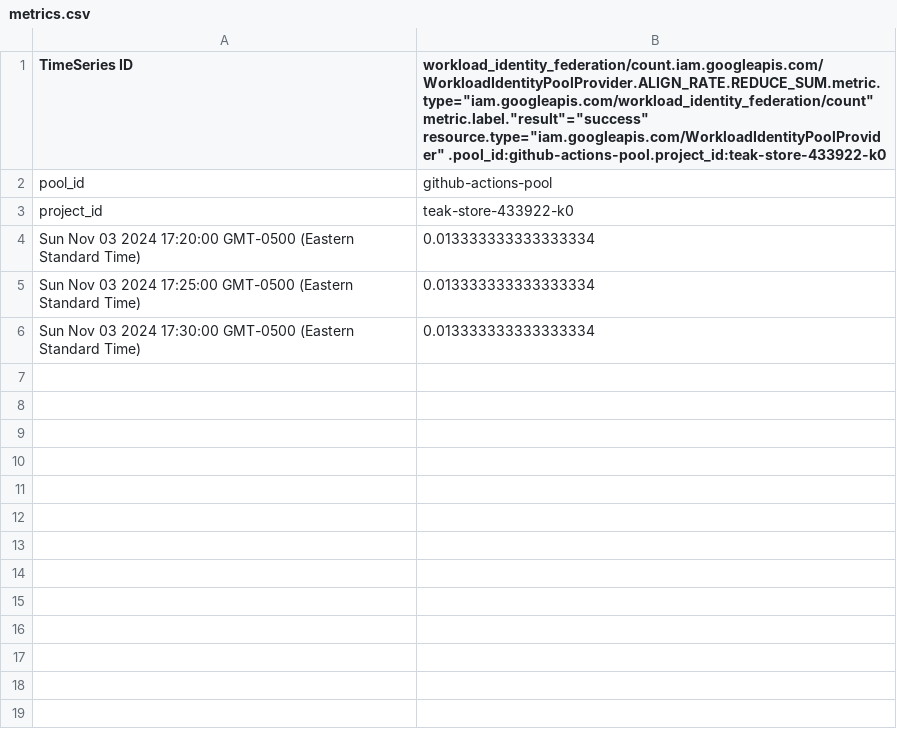
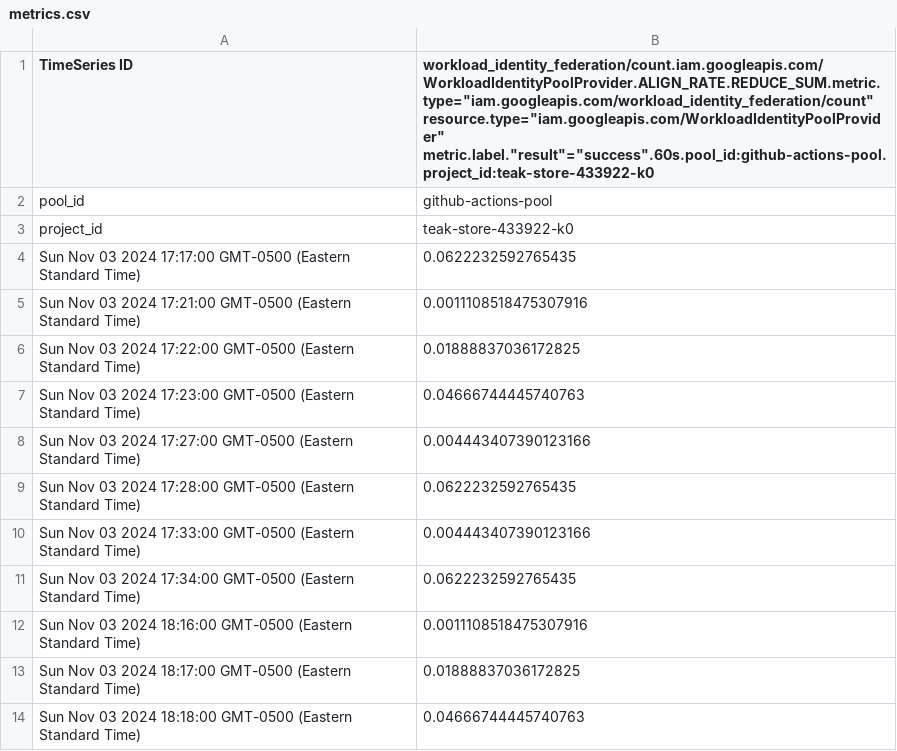
Before and after one commit to pitt-cs-1660/build-and-push-image-pem70, a CSV file: metrics.csv, drawn as a sheet.

Commit message:
Update metrics.csv

```diff
--- a/metrics.csv
+++ b/metrics.csv
@@ -1,6 +1,14 @@
-TimeSeries ID,workload_identity_federation/count.iam.googleapis.com/WorkloadIdentityPoolProvider.ALIGN_RATE.REDUCE_SUM.metric.type="iam.googleapis.com/workload_identity_federation/count" metric.label."result"="success" resource.type="iam.googleapis.com/WorkloadIdentityPoolProvider" .pool_id:github-actions-pool.project_id:teak-store-433922-k0
+TimeSeries ID,workload_identity_federation/count.iam.googleapis.com/WorkloadIdentityPoolProvider.ALIGN_RATE.REDUCE_SUM.metric.type="iam.googleapis.com/workload_identity_federation/count" resource.type="iam.googleapis.com/WorkloadIdentityPoolProvider" metric.label."result"="success".60s.pool_id:github-actions-pool.project_id:teak-store-433922-k0
 pool_id,github-actions-pool
 project_id,teak-store-433922-k0
-Sun Nov 03 2024 17:20:00 GMT-0500 (Eastern Standard Time),0.013333333333333334
-Sun Nov 03 2024 17:25:00 GMT-0500 (Eastern Standard Time),0.013333333333333334
-Sun Nov 03 2024 17:30:00 GMT-0500 (Eastern Standard Time),0.013333333333333334
+Sun Nov 03 2024 17:17:00 GMT-0500 (Eastern Standard Time),0.0622232592765435
+Sun Nov 03 2024 17:21:00 GMT-0500 (Eastern Standard Time),0.0011108518475307916
+Sun Nov 03 2024 17:22:00 GMT-0500 (Eastern Standard Time),0.01888837036172825
+Sun Nov 03 2024 17:23:00 GMT-0500 (Eastern Standard Time),0.04666744445740763
+Sun Nov 03 2024 17:27:00 GMT-0500 (Eastern Standard Time),0.004443407390123166
+Sun Nov 03 2024 17:28:00 GMT-0500 (Eastern Standard Time),0.0622232592765435
+Sun Nov 03 2024 17:33:00 GMT-0500 (Eastern Standard Time),0.004443407390123166
+Sun Nov 03 2024 17:34:00 GMT-0500 (Eastern Standard Time),0.0622232592765435
+Sun Nov 03 2024 18:16:00 GMT-0500 (Eastern Standard Time),0.0011108518475307916
+Sun Nov 03 2024 18:17:00 GMT-0500 (Eastern Standard Time),0.01888837036172825
+Sun Nov 03 2024 18:18:00 GMT-0500 (Eastern Standard Time),0.04666744445740763
```
